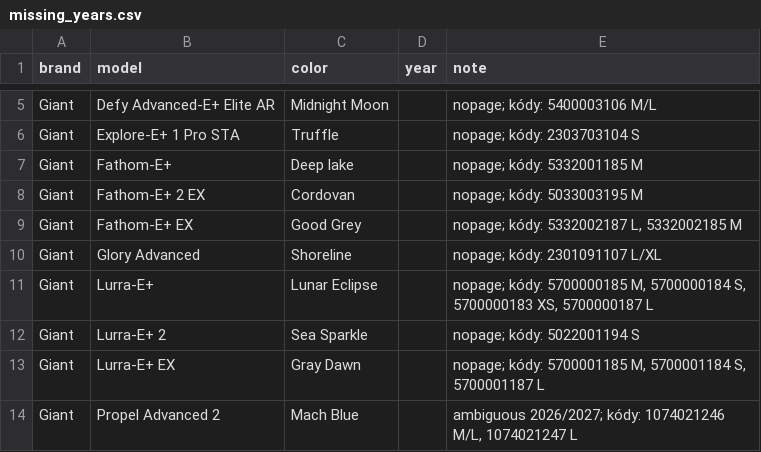
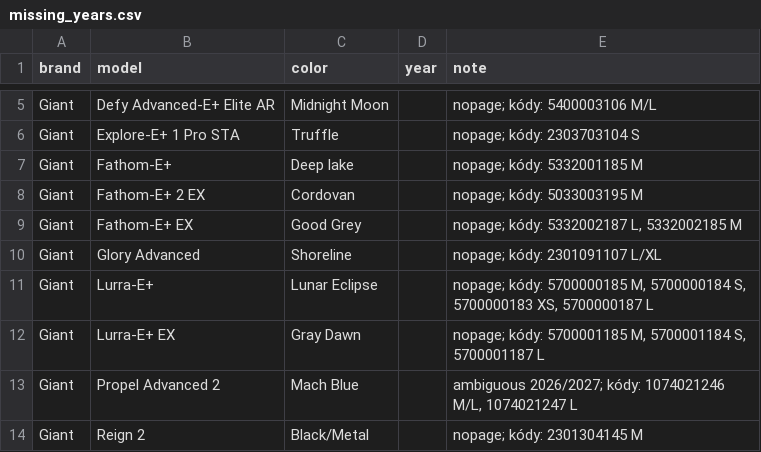
Before and after one commit to kostrabike/kostrabike-feed, a CSV file: docs/missing_years.csv, drawn as a sheet; only a part is shown, gaps mark what is left out; the shorter side is filled out with more unchanged rows.

```diff
--- a/docs/missing_years.csv
+++ b/docs/missing_years.csv
@@ -11,3 +11,2 @@ Giant,"Glory Advanced",Shoreline,,"nopage; kódy: 2301091107 L/XL"
 Giant,Lurra-E+,"Lunar Eclipse",,"nopage; kódy: 5700000185 M, 5700000184 S, 5700000183 XS, 5700000187 L"
-Giant,"Lurra-E+ 2","Sea Sparkle",,"nopage; kódy: 5022001194 S"
 Giant,"Lurra-E+ EX","Gray Dawn",,"nopage; kódy: 5700001185 M, 5700001184 S, 5700001187 L"
```
Also changed, not shown: docs/report.csv, 3 other files.
